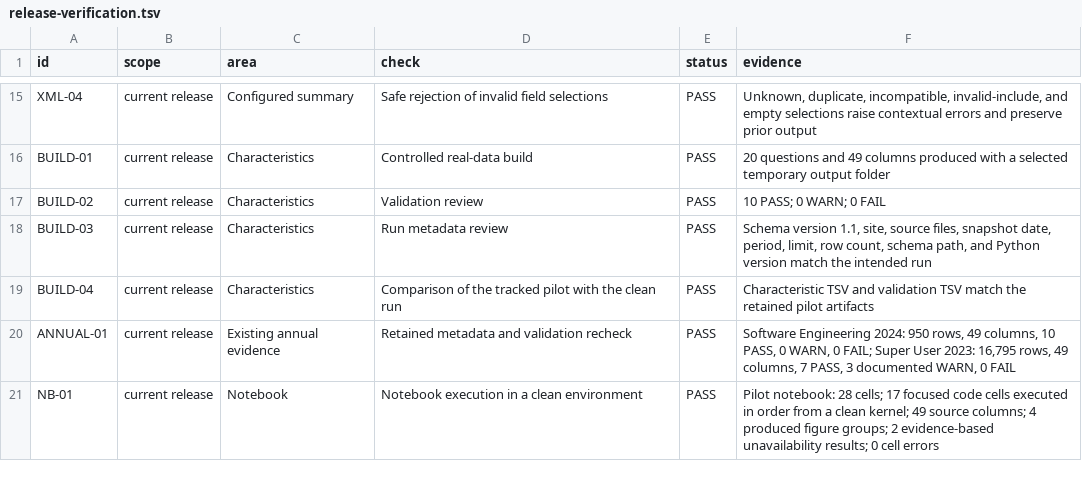
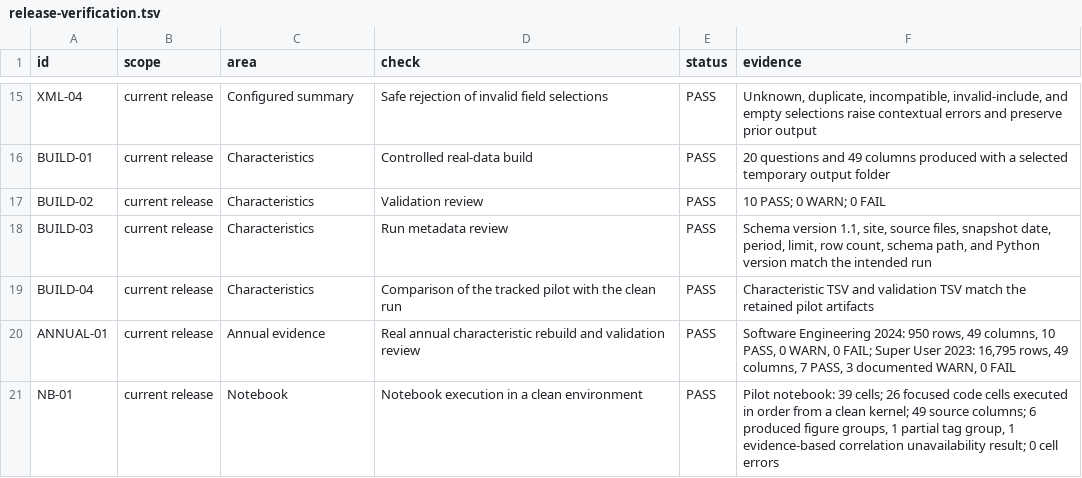
Before and after one commit to thearmankarapetyan/stackexchange-difficulty, a TSV file: docs/reference/release-verification.tsv, drawn as a sheet; only a part is shown, gaps mark what is left out; the diff covers the shown part only.

```diff
--- a/docs/reference/release-verification.tsv
+++ b/docs/reference/release-verification.tsv
@@ -19,3 +19,3 @@ BUILD-03	current release	Characteristics	Run metadata review	PASS	Schema version
 BUILD-04	current release	Characteristics	Comparison of the tracked pilot with the clean run	PASS	Characteristic TSV and validation TSV match the retained pilot artifacts
-ANNUAL-01	current release	Existing annual evidence	Retained metadata and validation recheck	PASS	Software Engineering 2024: 950 rows, 49 columns, 10 PASS, 0 WARN, 0 FAIL; Super User 2023: 16,795 rows, 49 columns, 7 PASS, 3 documented WARN, 0 FAIL
-NB-01	current release	Notebook	Notebook execution in a clean environment	PASS	Pilot notebook: 28 cells; 17 focused code cells executed in order from a clean kernel; 49 source columns; 4 produced figure groups; 2 evidence-based unavailability results; 0 cell errors
+ANNUAL-01	current release	Annual evidence	Real annual characteristic rebuild and validation review	PASS	Software Engineering 2024: 950 rows, 49 columns, 10 PASS, 0 WARN, 0 FAIL; Super User 2023: 16,795 rows, 49 columns, 7 PASS, 3 documented WARN, 0 FAIL
+NB-01	current release	Notebook	Notebook execution in a clean environment	PASS	Pilot notebook: 39 cells; 26 focused code cells executed in order from a clean kernel; 49 source columns; 6 produced figure groups, 1 partial tag group, 1 evidence-based correlation unavailability result; 0 cell errors
```
Also changed, not shown: 5 edited cells elsewhere in this file, 3 other files.
